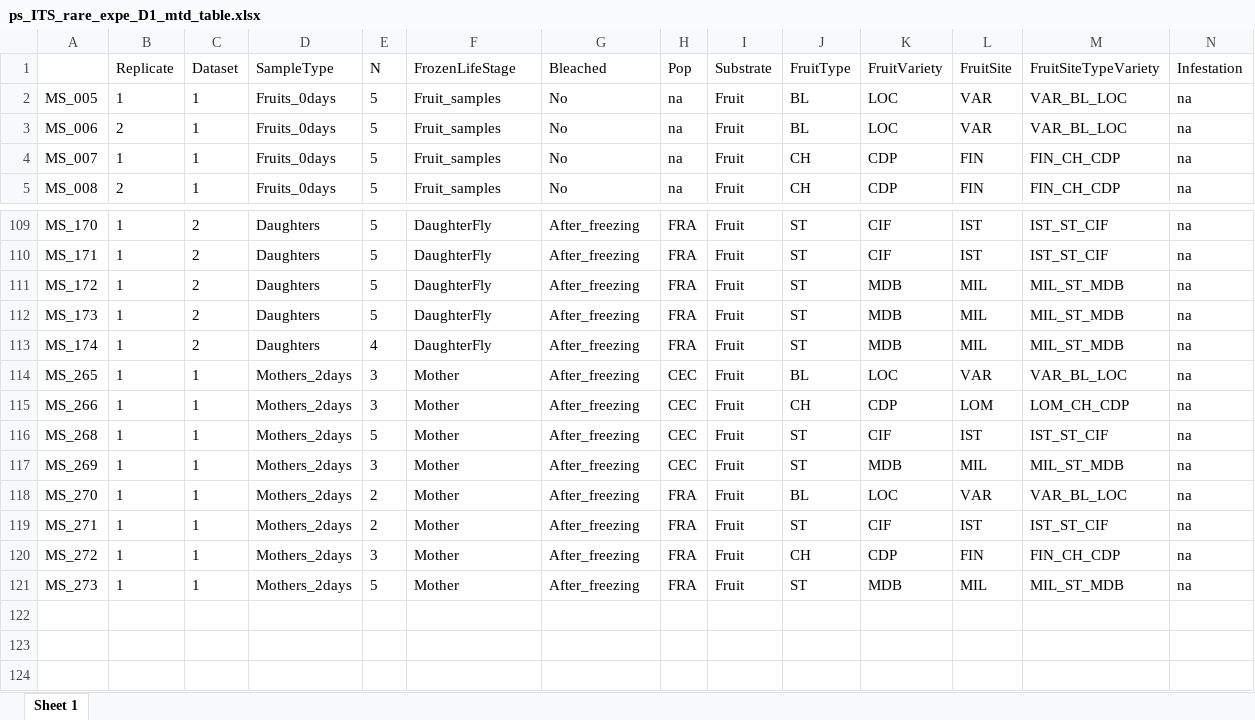
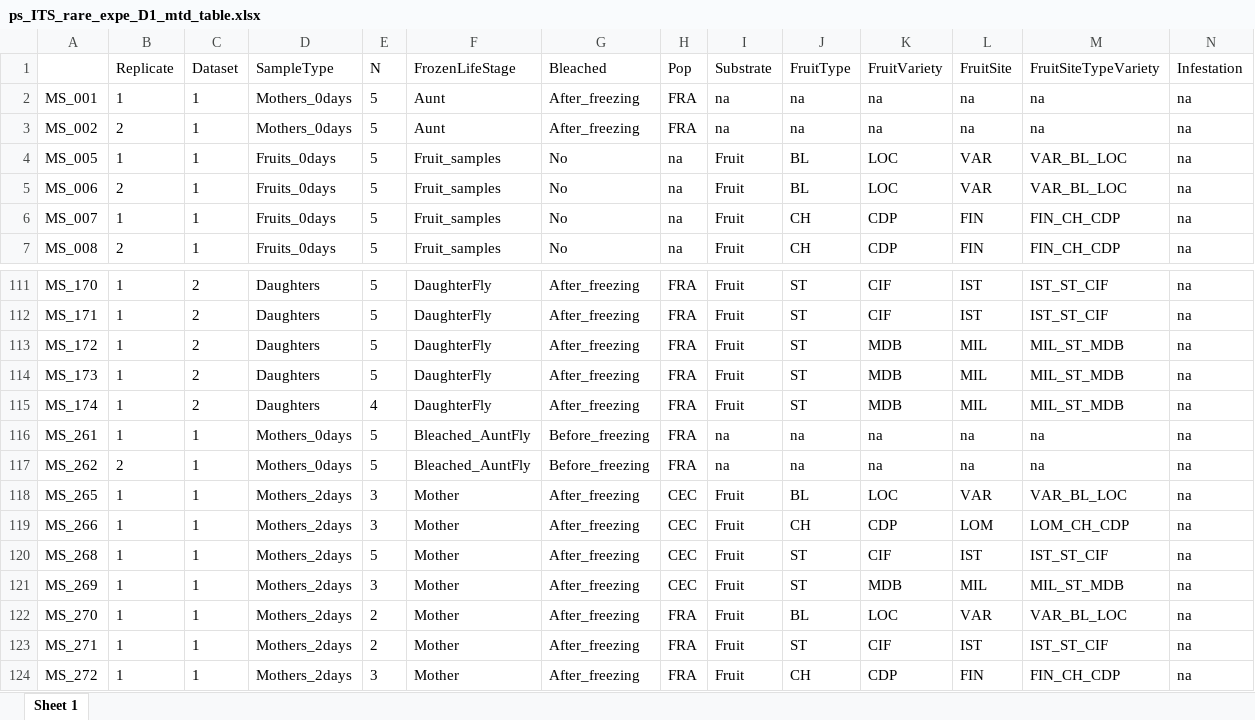
Before and after one commit to sidodq/Y2025.TransMicro2, an Excel workbook: data/derived_data/3_CommunityComposition/Dataset_1/ps_ITS_rare_expe_D1_mtd_table.xlsx, sheet Sheet 1, drawn as a sheet; only a part is shown, gaps mark what is left out; the shorter side is filled out with more unchanged rows; values as stored, in another font and other column widths than the file's, no borders; rows hold the shown columns only; the diff names each change by its address in the sheet, - before the commit and + after, or states it on an @@ line.

```diff
--- a/data/derived_data/3_CommunityComposition/Dataset_1/ps_ITS_rare_expe_D1_mtd_table.xlsx (sheet Sheet 1)
+++ b/data/derived_data/3_CommunityComposition/Dataset_1/ps_ITS_rare_expe_D1_mtd_table.xlsx (sheet Sheet 1)
+row 2: MS_001 | 1 | 1 | Mothers_0days | 5 | Aunt | After_freezing | FRA | na | na | na | na | na | na
+row 3: MS_002 | 2 | 1 | Mothers_0days | 5 | Aunt | After_freezing | FRA | na | na | na | na | na | na
+row 116: MS_261 | 1 | 1 | Mothers_0days | 5 | Bleached_AuntFly | Before_freezing | FRA | na | na | na | na | na | na
+row 117: MS_262 | 2 | 1 | Mothers_0days | 5 | Bleached_AuntFly | Before_freezing | FRA | na | na | na | na | na | na
```
Also changed, not shown: data/derived_data/3_CommunityComposition/Dataset_1/ps_16S_rare_expe_D1_otu_table.xlsx, data/derived_data/3_CommunityComposition/Dataset_1/ps_16S_rare_expe_D1_tax_table.xlsx, 13 other files.
